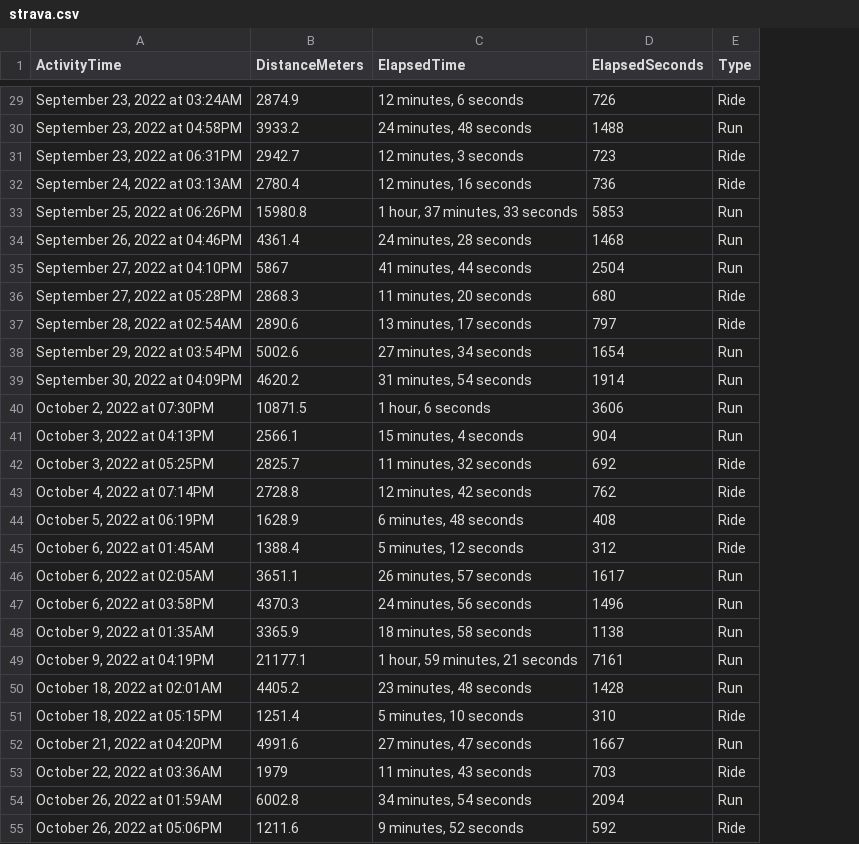
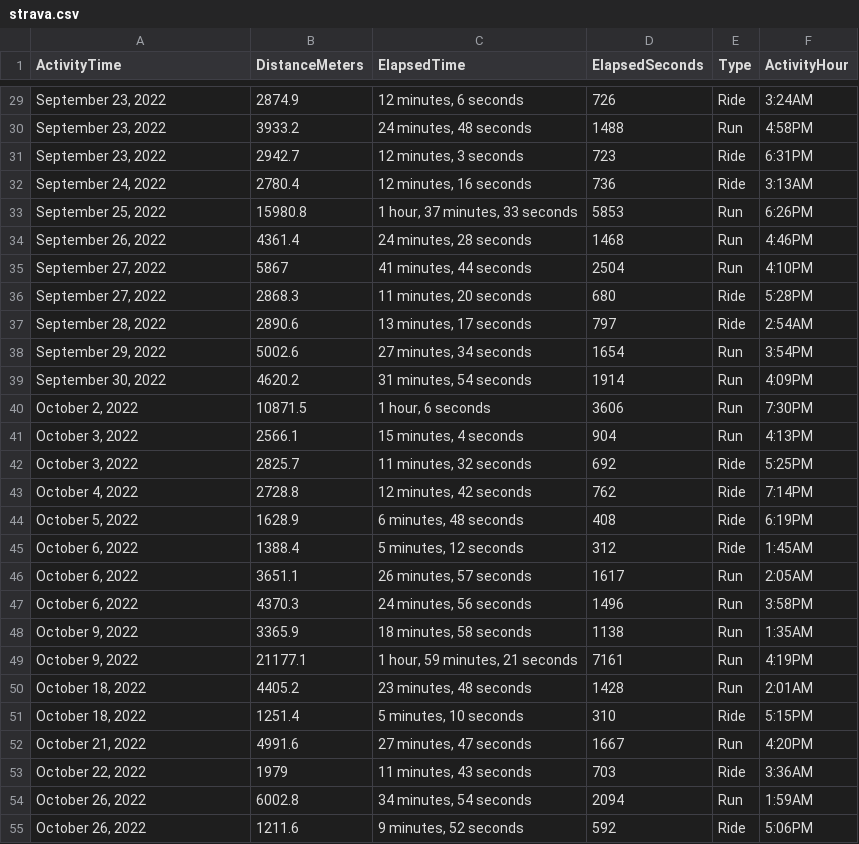
Before and after one commit to casassg/stats, a CSV file: strava.csv, drawn as a sheet; only a part is shown, gaps mark what is left out; the diff covers the shown part only; the diff names each change by its address in the sheet, - before the commit and + after, or states it on an @@ line.

```diff
--- a/strava.csv
+++ b/strava.csv
+column F (ActivityHour), rows 29-55: 3:24AM | 4:58PM | 6:31PM | 3:13AM | 6:26PM | 4:46PM | 4:10PM | 5:28PM | 2:54AM | 3:54PM | 4:09PM | 7:30PM | 4:13PM | 5:25PM | 7:14PM | 6:19PM | 1:45AM | 2:05AM | 3:58PM | 1:35AM | 4:19PM | 2:01AM | 5:15PM | 4:20PM | 3:36AM | 1:59AM | 5:06PM
-A29 (ActivityTime): September 23, 2022 at 03:24AM
+A29 (ActivityTime): September 23, 2022
-A30 (ActivityTime): September 23, 2022 at 04:58PM
+A30 (ActivityTime): September 23, 2022
-A31 (ActivityTime): September 23, 2022 at 06:31PM
+A31 (ActivityTime): September 23, 2022
-A32 (ActivityTime): September 24, 2022 at 03:13AM
+A32 (ActivityTime): September 24, 2022
-A33 (ActivityTime): September 25, 2022 at 06:26PM
+A33 (ActivityTime): September 25, 2022
-A34 (ActivityTime): September 26, 2022 at 04:46PM
+A34 (ActivityTime): September 26, 2022
-A35 (ActivityTime): September 27, 2022 at 04:10PM
+A35 (ActivityTime): September 27, 2022
-A36 (ActivityTime): September 27, 2022 at 05:28PM
+A36 (ActivityTime): September 27, 2022
-A37 (ActivityTime): September 28, 2022 at 02:54AM
+A37 (ActivityTime): September 28, 2022
-A38 (ActivityTime): September 29, 2022 at 03:54PM
+A38 (ActivityTime): September 29, 2022
-A39 (ActivityTime): September 30, 2022 at 04:09PM
+A39 (ActivityTime): September 30, 2022
-A40 (ActivityTime): October 2, 2022 at 07:30PM
+A40 (ActivityTime): October 2, 2022
-A41 (ActivityTime): October 3, 2022 at 04:13PM
+A41 (ActivityTime): October 3, 2022
-A42 (ActivityTime): October 3, 2022 at 05:25PM
+A42 (ActivityTime): October 3, 2022
-A43 (ActivityTime): October 4, 2022 at 07:14PM
+A43 (ActivityTime): October 4, 2022
-A44 (ActivityTime): October 5, 2022 at 06:19PM
+A44 (ActivityTime): October 5, 2022
-A45 (ActivityTime): October 6, 2022 at 01:45AM
+A45 (ActivityTime): October 6, 2022
-A46 (ActivityTime): October 6, 2022 at 02:05AM
+A46 (ActivityTime): October 6, 2022
-A47 (ActivityTime): October 6, 2022 at 03:58PM
+A47 (ActivityTime): October 6, 2022
-A48 (ActivityTime): October 9, 2022 at 01:35AM
+A48 (ActivityTime): October 9, 2022
-A49 (ActivityTime): October 9, 2022 at 04:19PM
+A49 (ActivityTime): October 9, 2022
-A50 (ActivityTime): October 18, 2022 at 02:01AM
+A50 (ActivityTime): October 18, 2022
-A51 (ActivityTime): October 18, 2022 at 05:15PM
+A51 (ActivityTime): October 18, 2022
-A52 (ActivityTime): October 21, 2022 at 04:20PM
+A52 (ActivityTime): October 21, 2022
-A53 (ActivityTime): October 22, 2022 at 03:36AM
+A53 (ActivityTime): October 22, 2022
-A54 (ActivityTime): October 26, 2022 at 01:59AM
+A54 (ActivityTime): October 26, 2022
-A55 (ActivityTime): October 26, 2022 at 05:06PM
+A55 (ActivityTime): October 26, 2022
```
Also changed, not shown: 45 edited cells elsewhere in this file.
